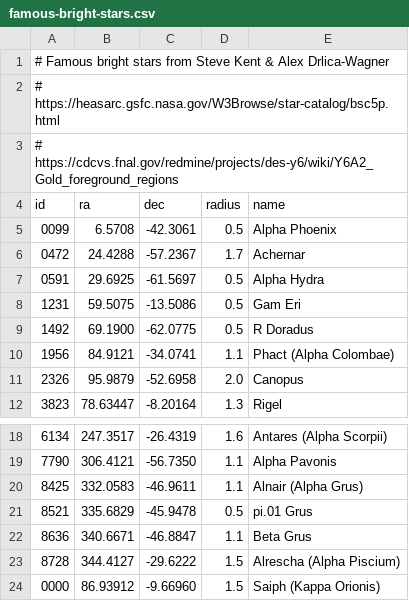
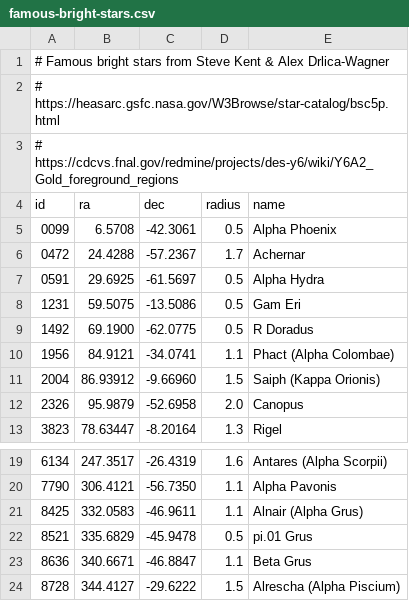
Before and after one commit to delve-survey/exclude, a CSV file: famous-bright-stars.csv, drawn as a sheet; only a part is shown, gaps mark what is left out.

Commit message:
update bright stars

```diff
--- a/famous-bright-stars.csv
+++ b/famous-bright-stars.csv
@@ -10,2 +10,3 @@ id,ra,dec,radius,name
 1956, 84.9121 , -34.0741, 1.1, Phact (Alpha Colombae)
+2004, 86.93912, -9.66960, 1.5, Saiph (Kappa Orionis)
 2326, 95.9879 , -52.6958, 2.0, Canopus
@@ -23,2 +24 @@ id,ra,dec,radius,name
 8728, 344.4127, -29.6222, 1.5, Alrescha (Alpha Piscium)
-0000, 86.93912, -9.66960, 1.5, Saiph (Kappa Orionis)
```
Also changed, not shown: 1 other file.
